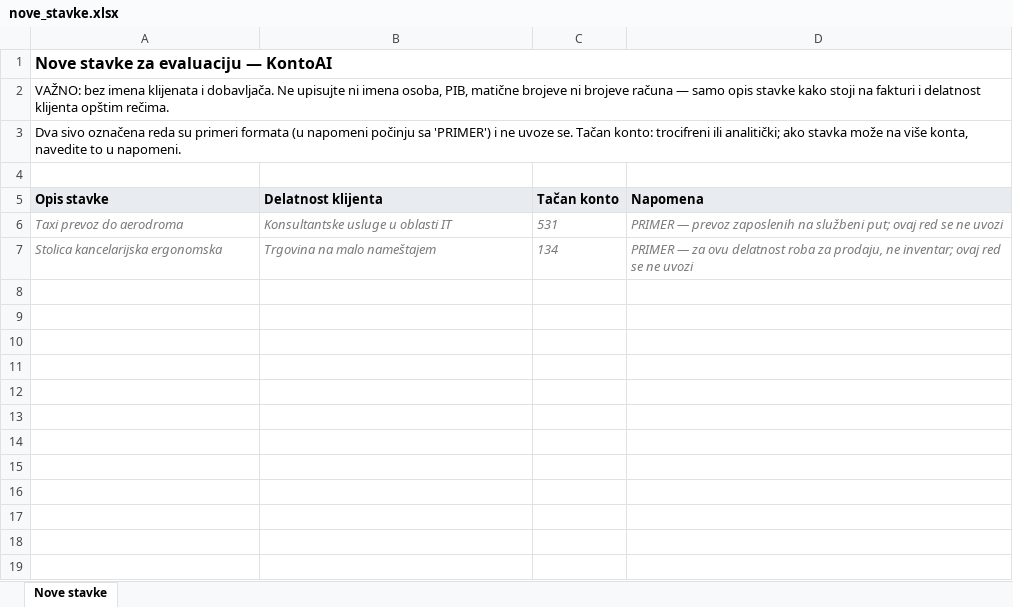
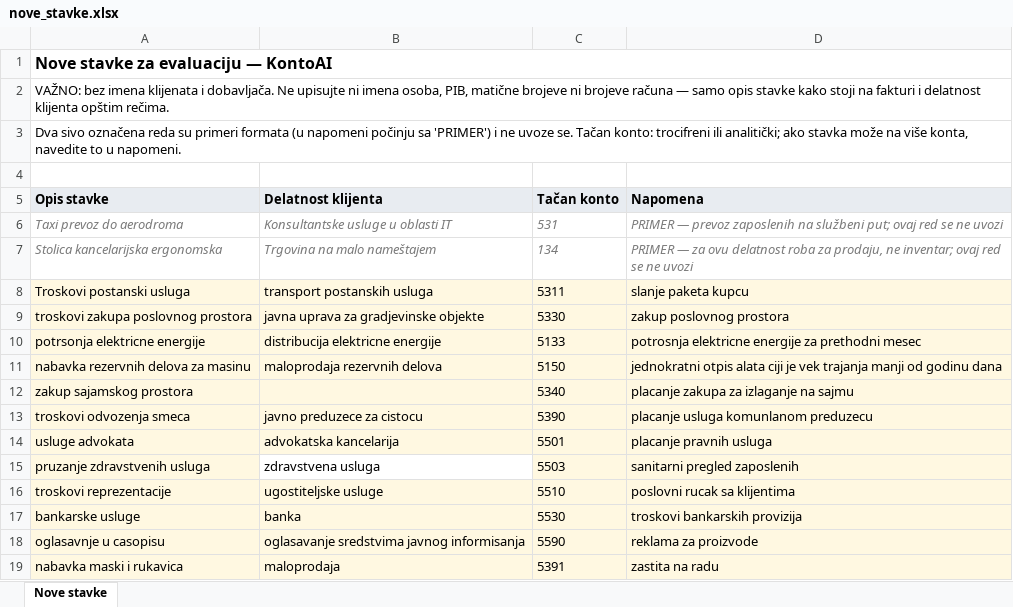
Before and after one commit to cupinaa/kontoai, an Excel workbook: data/review/nove_stavke.xlsx, sheet Nove stavke, drawn as a sheet; values as stored, in another font and other column widths than the file's, no borders; the diff names each change by its address in the sheet, - before the commit and + after, or states it on an @@ line.

```diff
--- a/data/review/nove_stavke.xlsx (sheet Nove stavke)
+++ b/data/review/nove_stavke.xlsx (sheet Nove stavke)
+row 8: Troskovi postanski usluga | transport postanskih usluga | 5311 | slanje paketa kupcu
+row 9: troskovi zakupa poslovnog prostora | javna uprava za gradjevinske objekte | 5330 | zakup poslovnog prostora
+row 10: potrsonja elektricne energije | distribucija elektricne energije | 5133 | potrosnja elektricne energije za prethodni mesec
+row 11: nabavka rezervnih delova za masinu | maloprodaja rezervnih delova | 5150 | jednokratni otpis alata ciji je vek trajanja manji od godinu dana
+row 12: zakup sajamskog prostora |  | 5340 | placanje zakupa za izlaganje na sajmu
+row 13: troskovi odvozenja smeca | javno preduzece za cistocu | 5390 | placanje usluga komunlanom preduzecu
+row 14: usluge advokata | advokatska kancelarija | 5501 | placanje pravnih usluga
+row 15: pruzanje zdravstvenih usluga | zdravstvena usluga | 5503 | sanitarni pregled zaposlenih
+row 16: troskovi reprezentacije | ugostiteljske usluge | 5510 | poslovni rucak sa klijentima
+row 17: bankarske usluge | banka | 5530 | troskovi bankarskih provizija
+row 18: oglasavnje u casopisu | oglasavanje sredstvima javnog informisanja | 5590 | reklama za proizvode
+row 19: nabavka maski i rukavica | maloprodaja | 5391 | zastita na radu
```
Also changed, not shown: data/review/kontni_okvir_provera.xlsx, data/review/slepa_provera.xlsx, 6 other files.
